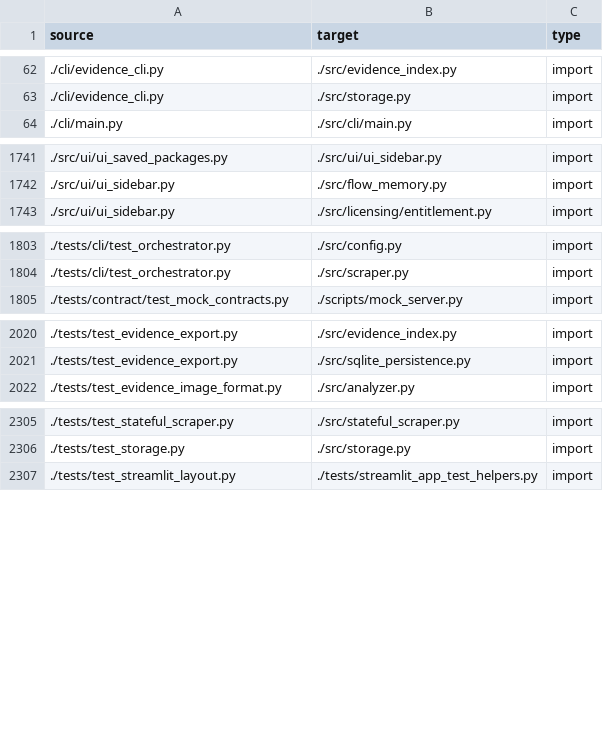
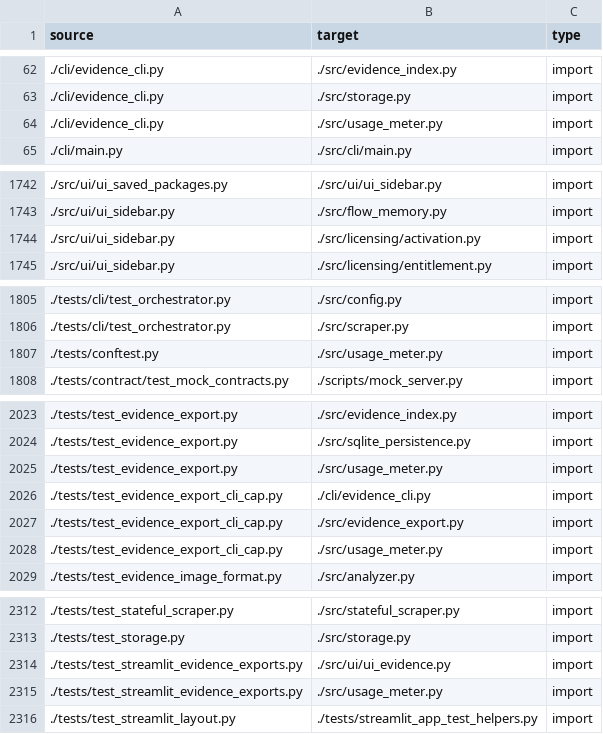
Before and after one commit to tancat-ai/tancat, a CSV file: docs/links.csv, drawn as a sheet; only a part is shown, gaps mark what is left out; the diff covers the shown part only.

Commit message:
feat(audit): the audit's work re-applied to the key-based licence
The audit branch fixed a signed-file design that no longer exists, so its findings
were re-applied to today's code rather than merged: one export path with the cap
really enforced, the off switch on three routes, an AST egress gate that resolves
aliases and flags dynamic calls, five licence states that agree with the meter, and a
map test that compares recorded sizes with real line counts.

The live test key that leaked into a fixture is gone, and a local guard now fails on
it or on any key-shaped string, so the next copy fails at the desk rather than in CI.
The egress test's CI-only failure was a separator-counting bug on temp paths; it now
keys on the file's name outside the repo.

```diff
--- a/docs/links.csv
+++ b/docs/links.csv
@@ -63,2 +63,3 @@ source,target,type
 ./cli/evidence_cli.py,./src/storage.py,import
+./cli/evidence_cli.py,./src/usage_meter.py,import
 ./cli/main.py,./src/cli/main.py,import
@@ -1742,2 +1743,3 @@ source,target,type
 ./src/ui/ui_sidebar.py,./src/flow_memory.py,import
+./src/ui/ui_sidebar.py,./src/licensing/activation.py,import
 ./src/ui/ui_sidebar.py,./src/licensing/entitlement.py,import
@@ -1804,2 +1806,3 @@ source,target,type
 ./tests/cli/test_orchestrator.py,./src/scraper.py,import
+./tests/conftest.py,./src/usage_meter.py,import
 ./tests/contract/test_mock_contracts.py,./scripts/mock_server.py,import
@@ -2021,2 +2024,6 @@ source,target,type
 ./tests/test_evidence_export.py,./src/sqlite_persistence.py,import
+./tests/test_evidence_export.py,./src/usage_meter.py,import
+./tests/test_evidence_export_cli_cap.py,./cli/evidence_cli.py,import
+./tests/test_evidence_export_cli_cap.py,./src/evidence_export.py,import
+./tests/test_evidence_export_cli_cap.py,./src/usage_meter.py,import
 ./tests/test_evidence_image_format.py,./src/analyzer.py,import
@@ -2306,2 +2313,4 @@ source,target,type
 ./tests/test_storage.py,./src/storage.py,import
+./tests/test_streamlit_evidence_exports.py,./src/ui/ui_evidence.py,import
+./tests/test_streamlit_evidence_exports.py,./src/usage_meter.py,import
 ./tests/test_streamlit_layout.py,./tests/streamlit_app_test_helpers.py,import
```
Also changed, not shown: 1 added row elsewhere in this file, docs/nodes.csv, 32 other files.
